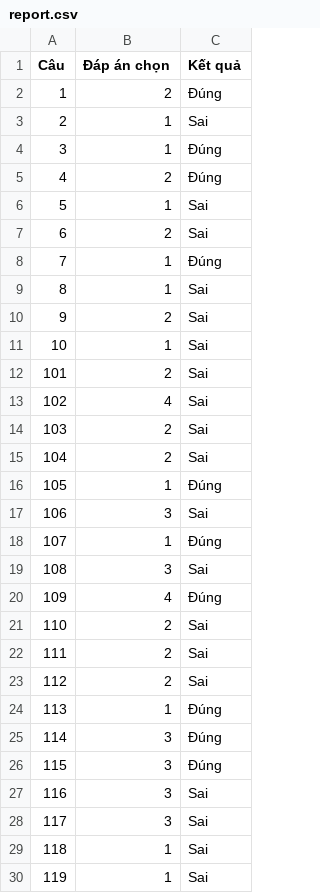
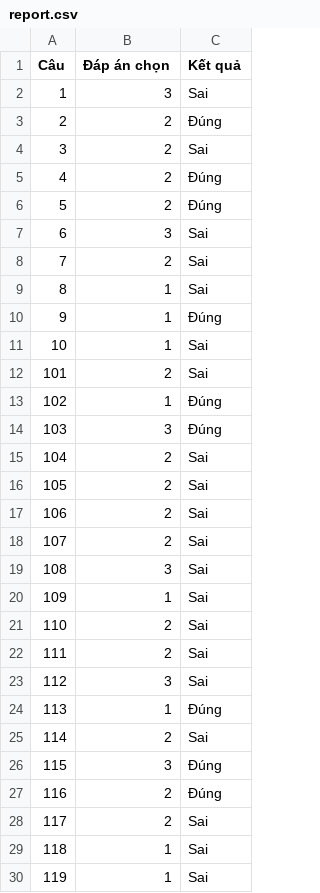
Before and after one commit to HDat129004/DoAn4, a CSV file: report.csv, drawn as a sheet; only a part is shown; the diff covers the shown part only.

```diff
--- a/report.csv
+++ b/report.csv
@@ -1,29 +1,29 @@
 Câu,Đáp án chọn,Kết quả
-1,2,Đúng
-2,1,Sai
-3,1,Đúng
+1,3,Sai
+2,2,Đúng
+3,2,Sai
 4,2,Đúng
-5,1,Sai
-6,2,Sai
-7,1,Đúng
+5,2,Đúng
+6,3,Sai
+7,2,Sai
 8,1,Sai
-9,2,Sai
+9,1,Đúng
 10,1,Sai
 101,2,Sai
-102,4,Sai
-103,2,Sai
+102,1,Đúng
+103,3,Đúng
 104,2,Sai
-105,1,Đúng
-106,3,Sai
-107,1,Đúng
+105,2,Sai
+106,2,Sai
+107,2,Sai
 108,3,Sai
-109,4,Đúng
+109,1,Sai
 110,2,Sai
 111,2,Sai
-112,2,Sai
+112,3,Sai
 113,1,Đúng
-114,3,Đúng
+114,2,Sai
 115,3,Đúng
-116,3,Sai
-117,3,Sai
+116,2,Đúng
+117,2,Sai
 118,1,Sai
```
Also changed, not shown: 22 edited cells elsewhere in this file, 9 other files.
